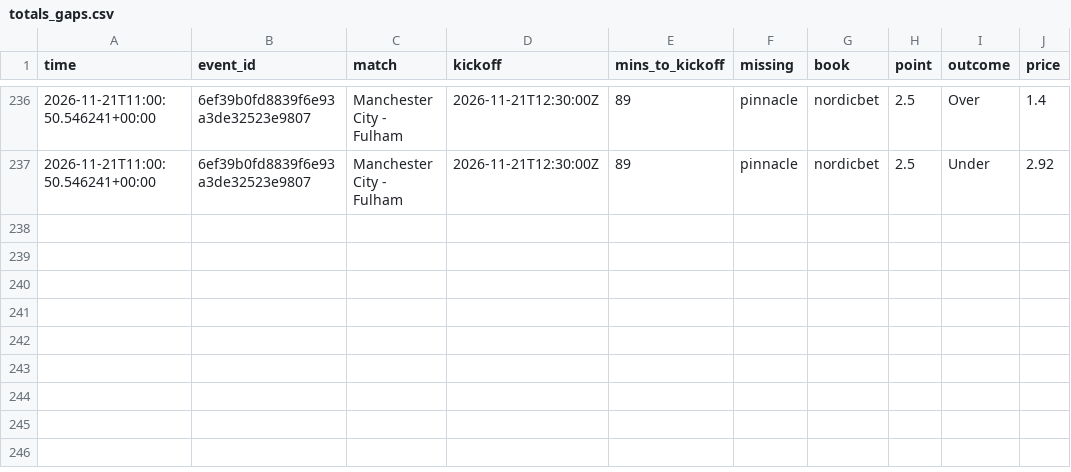
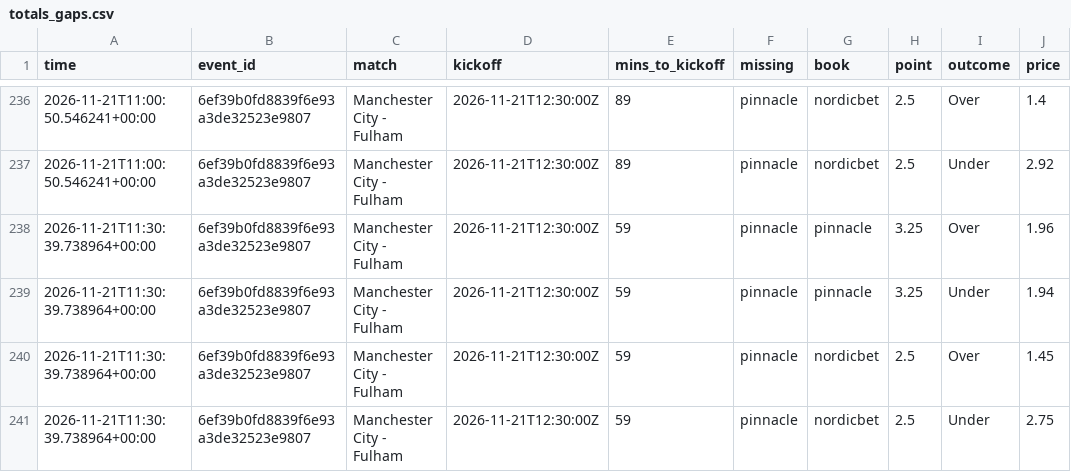
Before and after one commit to Andyabb99/odds-logger, a CSV file: totals_gaps.csv, drawn as a sheet; only a part is shown, gaps mark what is left out.

```diff
--- a/totals_gaps.csv
+++ b/totals_gaps.csv
@@ -237 +237,5 @@ time,event_id,match,kickoff,mins_to_kickoff,missing,book,point,outcome,price
 2026-11-21T11:00:50.546241+00:00,6ef39b0fd8839f6e93a3de32523e9807,Manchester City - Fulham,2026-11-21T12:30:00Z,89,pinnacle,nordicbet,2.5,Under,2.92
+2026-11-21T11:30:39.738964+00:00,6ef39b0fd8839f6e93a3de32523e9807,Manchester City - Fulham,2026-11-21T12:30:00Z,59,pinnacle,pinnacle,3.25,Over,1.96
+2026-11-21T11:30:39.738964+00:00,6ef39b0fd8839f6e93a3de32523e9807,Manchester City - Fulham,2026-11-21T12:30:00Z,59,pinnacle,pinnacle,3.25,Under,1.94
+2026-11-21T11:30:39.738964+00:00,6ef39b0fd8839f6e93a3de32523e9807,Manchester City - Fulham,2026-11-21T12:30:00Z,59,pinnacle,nordicbet,2.5,Over,1.45
+2026-11-21T11:30:39.738964+00:00,6ef39b0fd8839f6e93a3de32523e9807,Manchester City - Fulham,2026-11-21T12:30:00Z,59,pinnacle,nordicbet,2.5,Under,2.75
```
Also changed, not shown: bets.csv, snapshots.csv, 1 other file.
